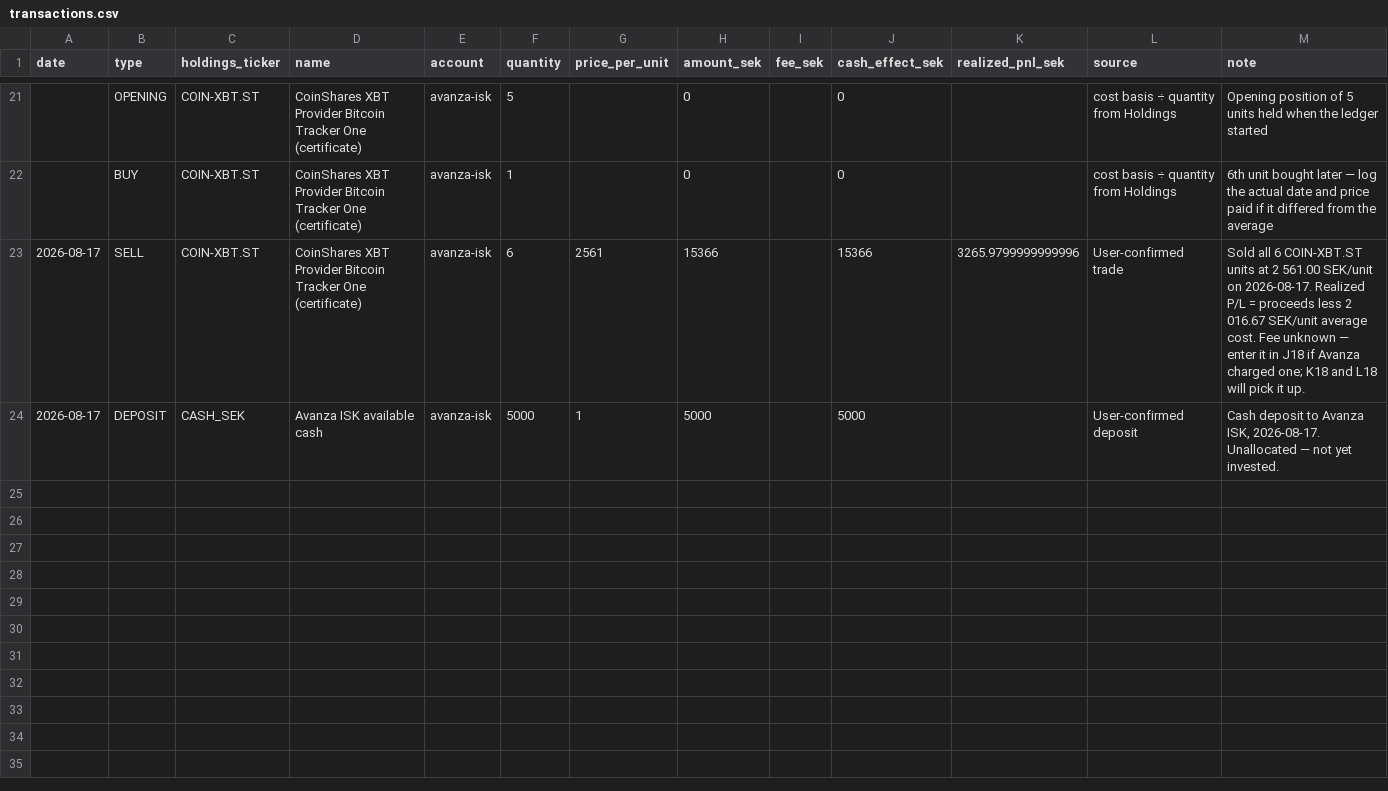
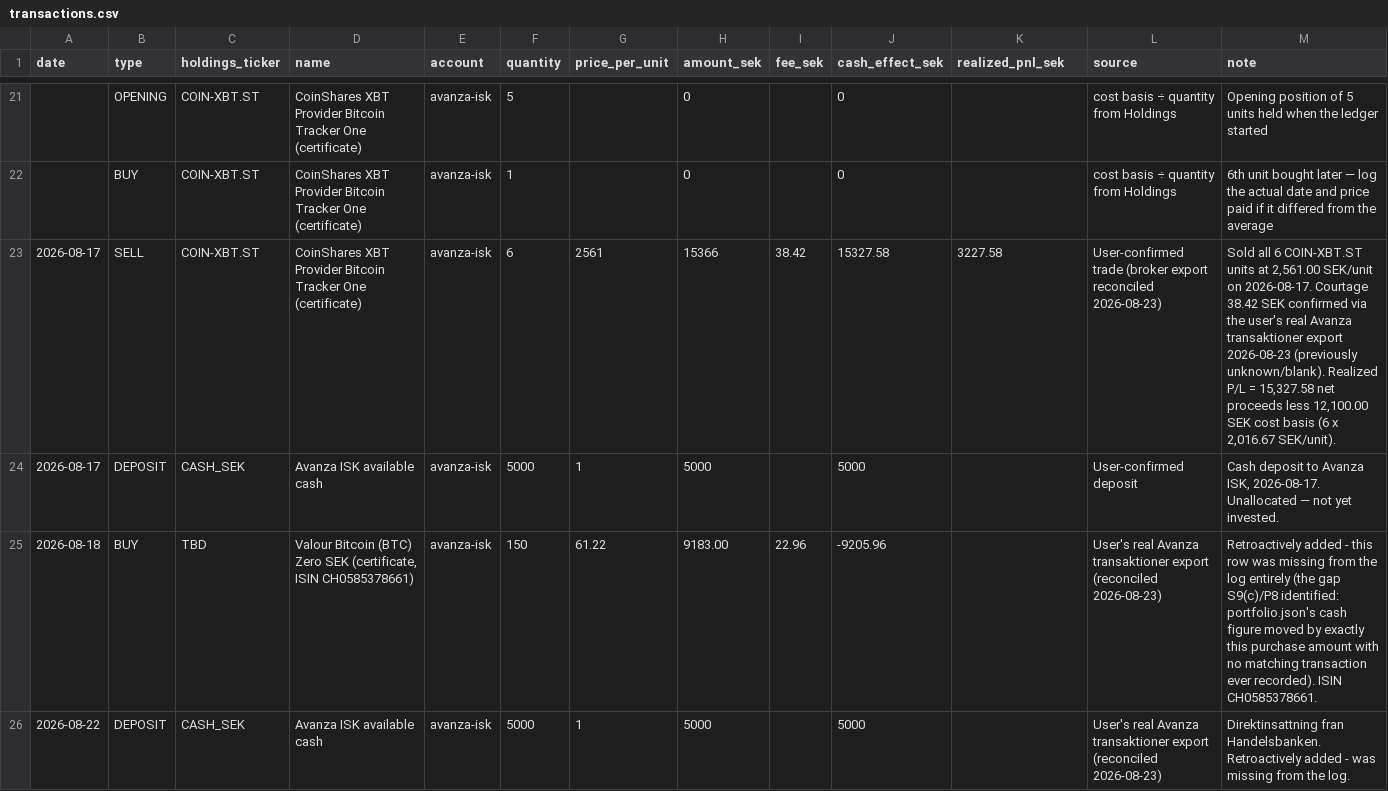
Before and after one commit to FelixSegui/finance-council, a CSV file: data/transactions.csv, drawn as a sheet; only a part is shown, gaps mark what is left out.

```diff
--- a/data/transactions.csv
+++ b/data/transactions.csv
@@ -22,3 +22,5 @@ date,type,holdings_ticker,name,account,quantity,price_per_unit,amount_sek,fee_se
 ,BUY,COIN-XBT.ST,CoinShares XBT Provider Bitcoin Tracker One (certificate),avanza-isk,1,,0,,0,,cost basis ÷ quantity from Holdings,6th unit bought later — log the actual date and price paid if it differed from the average
-2026-08-17,SELL,COIN-XBT.ST,CoinShares XBT Provider Bitcoin Tracker One (certificate),avanza-isk,6,2561,15366,,15366,3265.9799999999996,User-confirmed trade,Sold all 6 COIN-XBT.ST units at 2 561.00 SEK/unit on 2026-08-17. Realized P/L = proceeds less 2 016.67 SEK/unit average cost. Fee unknown — enter it in J18 if Avanza charged one; K18 and L18 will pick it up.
+2026-08-17,SELL,COIN-XBT.ST,CoinShares XBT Provider Bitcoin Tracker One (certificate),avanza-isk,6,2561,15366,38.42,15327.58,3227.58,User-confirmed trade (broker export reconciled 2026-08-23),"Sold all 6 COIN-XBT.ST units at 2,561.00 SEK/unit on 2026-08-17. Courtage 38.42 SEK confirmed via the user's real Avanza transaktioner export 2026-08-23 (previously unknown/blank). Realized P/L = 15,327.58 net proceeds less 12,100.00 SEK cost basis (6 x 2,016.67 SEK/unit)."
 2026-08-17,DEPOSIT,CASH_SEK,Avanza ISK available cash,avanza-isk,5000,1,5000,,5000,,User-confirmed deposit,"Cash deposit to Avanza ISK, 2026-08-17. Unallocated — not yet invested."
+2026-08-18,BUY,TBD,"Valour Bitcoin (BTC) Zero SEK (certificate, ISIN CH0585378661)",avanza-isk,150,61.22,9183.00,22.96,-9205.96,,User's real Avanza transaktioner export (reconciled 2026-08-23),Retroactively added - this row was missing from the log entirely (the gap S9(c)/P8 identified: portfolio.json's cash figure moved by exactly this purchase amount with no matching transaction ever recorded). ISIN CH0585378661.
+2026-08-22,DEPOSIT,CASH_SEK,Avanza ISK available cash,avanza-isk,5000,1,5000,,5000,,User's real Avanza transaktioner export (reconciled 2026-08-23),Direktinsattning fran Handelsbanken. Retroactively added - was missing from the log.
```
Also changed, not shown: 15 other files.
